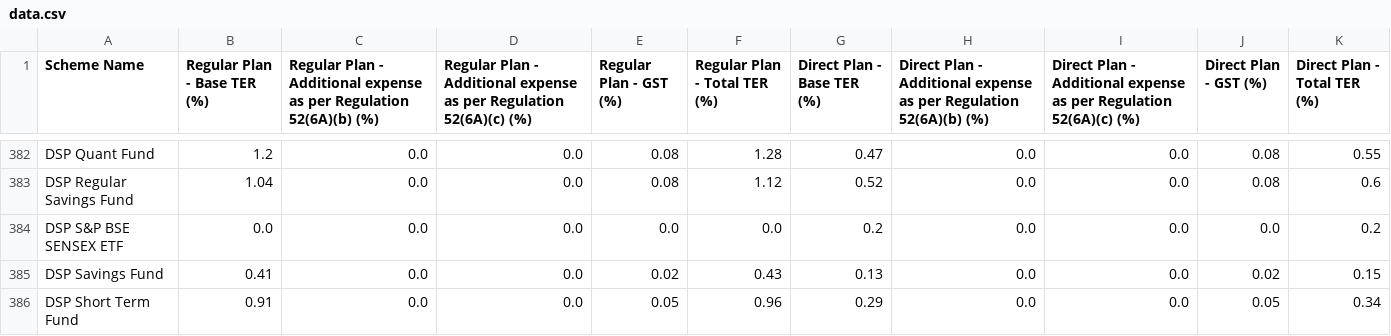
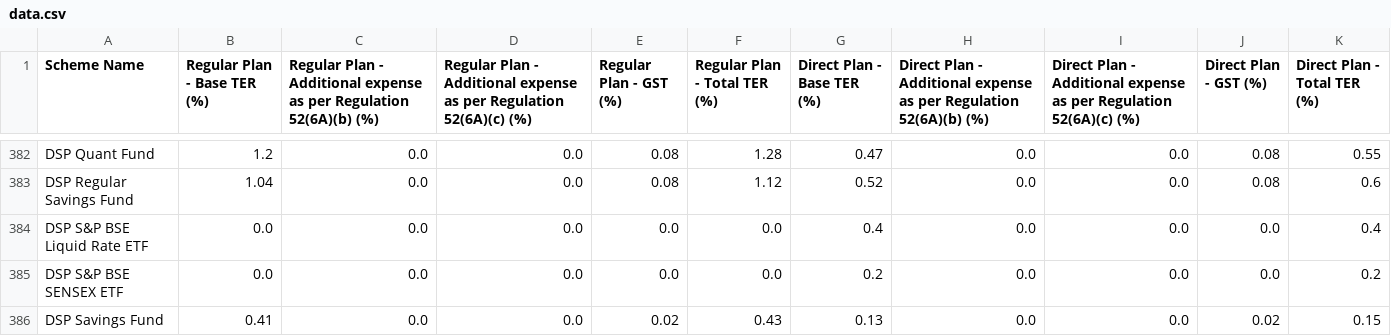
Before and after one commit to captn3m0/india-mutual-fund-ter-tracker, a CSV file: data.csv, drawn as a sheet; only a part is shown, gaps mark what is left out; the shorter side is filled out with more unchanged rows.

```diff
--- a/data.csv
+++ b/data.csv
@@ -383,2 +383,3 @@
 "DSP Regular Savings Fund",1.04,0.0,0.0,0.08,1.12,0.52,0.0,0.0,0.08,0.6
+"DSP S&P BSE Liquid Rate ETF",0.0,0.0,0.0,0.0,0.0,0.4,0.0,0.0,0.0,0.4
 "DSP S&P BSE SENSEX ETF",0.0,0.0,0.0,0.0,0.0,0.2,0.0,0.0,0.0,0.2
```
